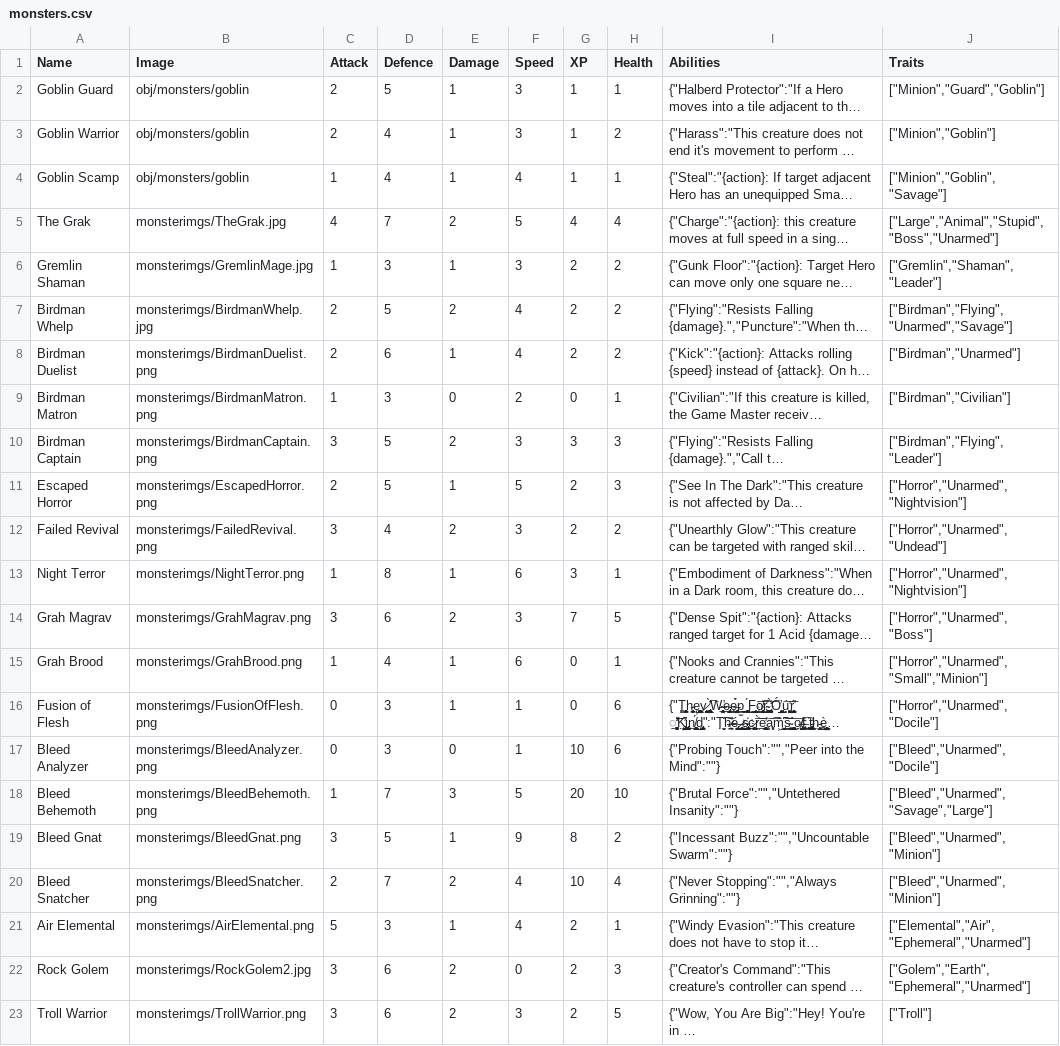
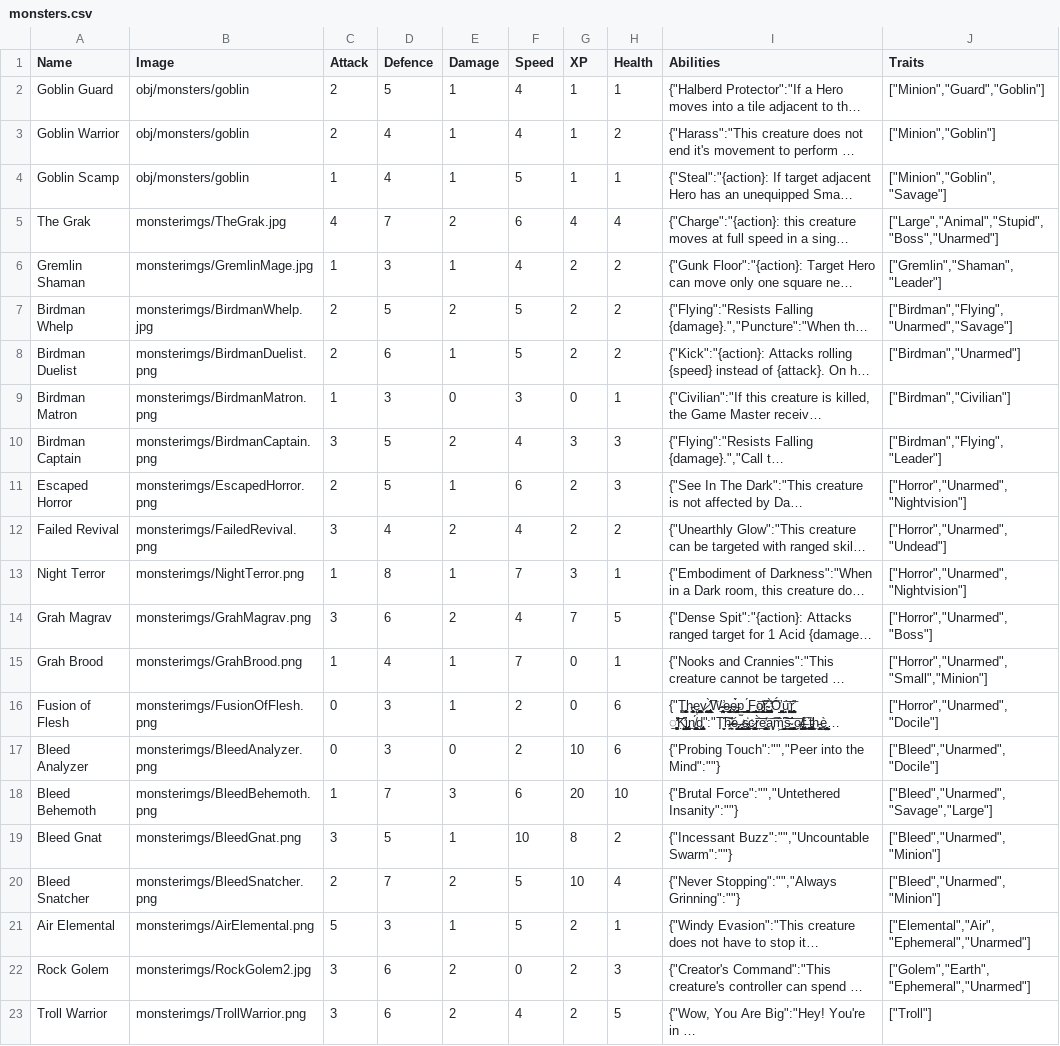
Before and after one commit to ghassanpl/gamelib, a CSV file: bin/data/stats/monsters.csv, drawn as a sheet; only a part is shown; long unchanged cells end in …; the diff names each change by its address in the sheet, - before the commit and + after, or states it on an @@ line.

```diff
--- a/bin/data/stats/monsters.csv
+++ b/bin/data/stats/monsters.csv
-F2:F3 (Speed): 3
+F2:F3 (Speed): 4
-F4 (Speed): 4
+F4 (Speed): 5
-F5 (Speed): 5
+F5 (Speed): 6
-F6 (Speed): 3
+F6 (Speed): 4
-F7:F8 (Speed): 4
+F7:F8 (Speed): 5
-F9 (Speed): 2
+F9 (Speed): 3
-F10 (Speed): 3
+F10 (Speed): 4
-F11 (Speed): 5
+F11 (Speed): 6
-F12 (Speed): 3
+F12 (Speed): 4
-F13 (Speed): 6
+F13 (Speed): 7
-F14 (Speed): 3
+F14 (Speed): 4
-F15 (Speed): 6
+F15 (Speed): 7
-F16:F17 (Speed): 1
+F16:F17 (Speed): 2
-F18 (Speed): 5
+F18 (Speed): 6
-F19 (Speed): 9
+F19 (Speed): 10
-F20:F21 (Speed): 4
+F20:F21 (Speed): 5
-F23 (Speed): 3
+F23 (Speed): 4
```
Also changed, not shown: 5 other files.
